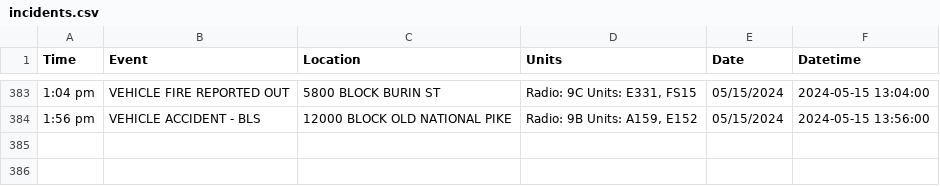
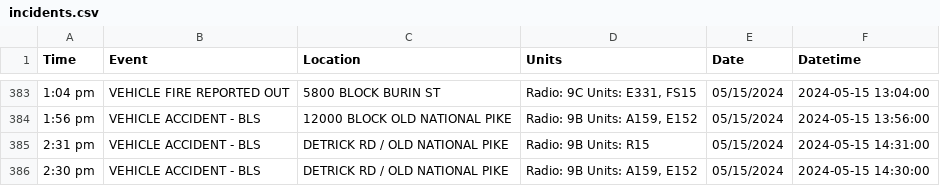
Before and after one commit to NewsAppsUMD/fredscanner, a CSV file: incidents.csv, drawn as a sheet; only a part is shown, gaps mark what is left out; the diff names each change by its address in the sheet, - before the commit and + after, or states it on an @@ line.

```diff
--- a/incidents.csv
+++ b/incidents.csv
+row 385: 2:31 pm | VEHICLE ACCIDENT - BLS | DETRICK RD / OLD NATIONAL PIKE | Radio: 9B Units: R15 | 05/15/2024 | 2024-05-15 14:31:00
+row 386: 2:30 pm | VEHICLE ACCIDENT - BLS | DETRICK RD / OLD NATIONAL PIKE | Radio: 9B Units: A159, E152 | 05/15/2024 | 2024-05-15 14:30:00
```
